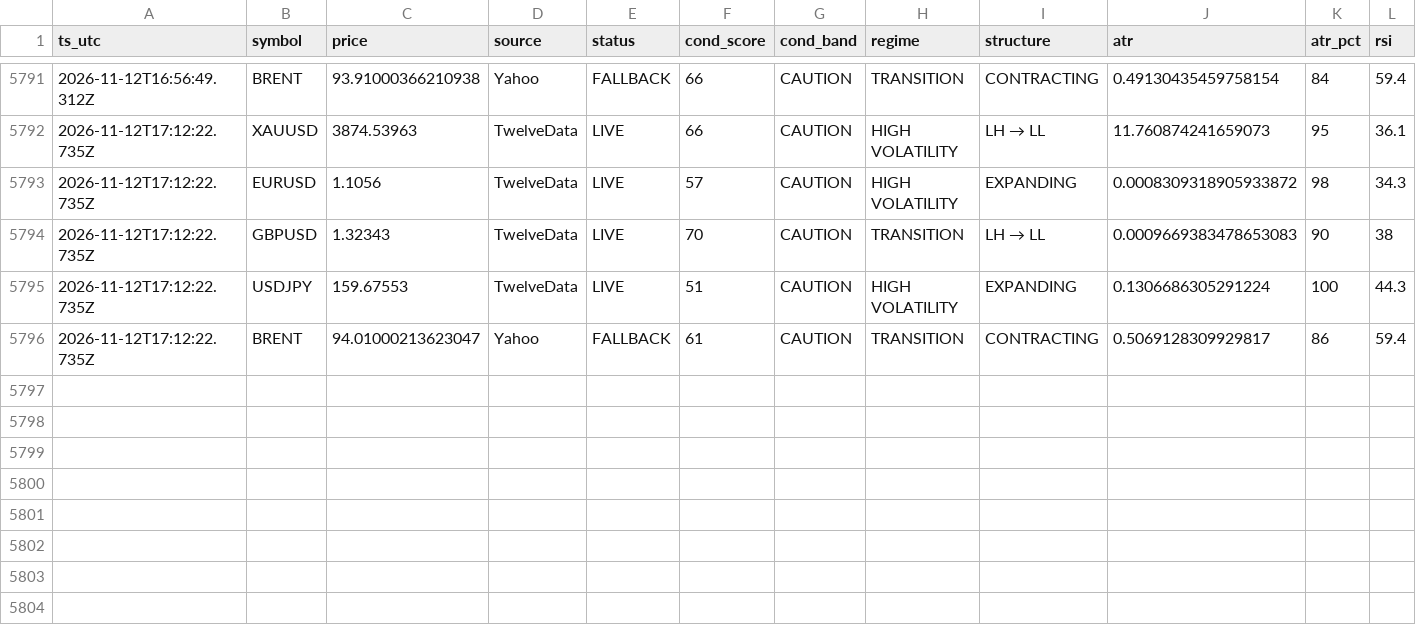
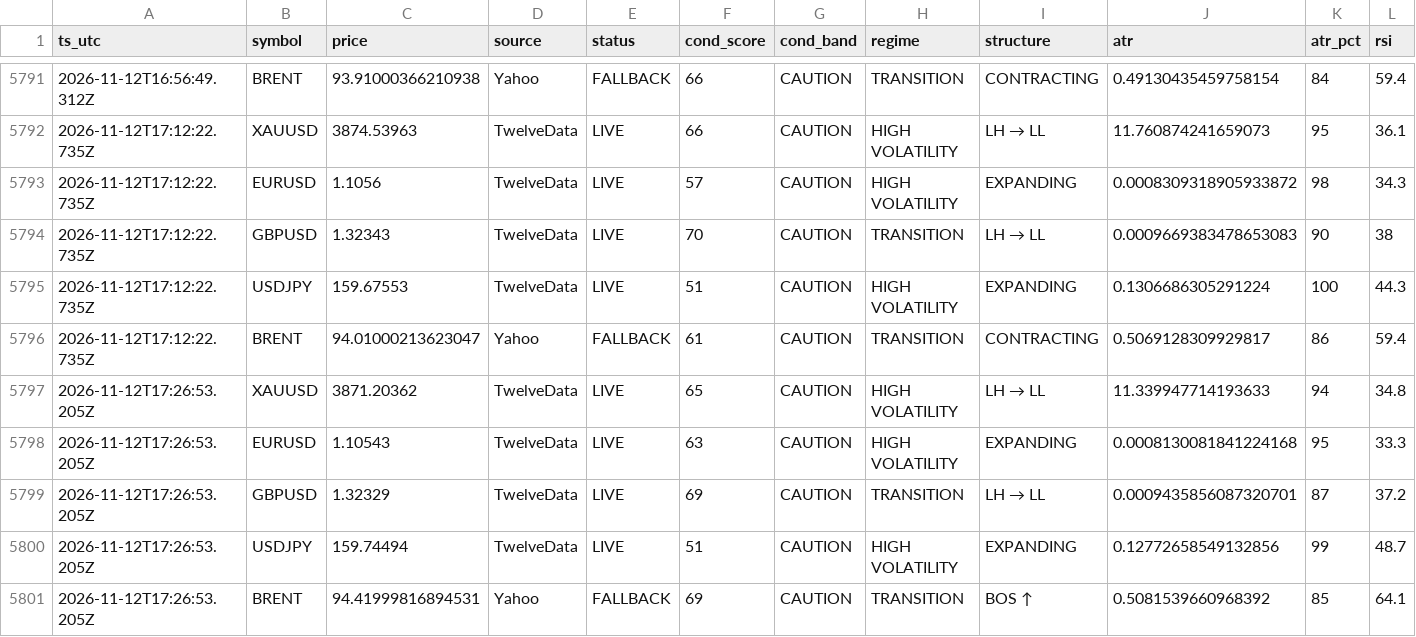
Before and after one commit to hamedezzati1362/TradingOS, a CSV file: records-2026-11.csv, drawn as a sheet; only a part is shown, gaps mark what is left out; rows hold the shown columns only; the diff names each change by its address in the sheet, - before the commit and + after, or states it on an @@ line.

Commit message:
history 2026-11-12T17:26:53Z

```diff
--- a/records-2026-11.csv
+++ b/records-2026-11.csv
+row 5797: 2026-11-12T17:26:53.205Z | XAUUSD | 3871.20362 | TwelveData | LIVE | 65 | CAUTION | HIGH VOLATILITY | LH → LL | 11.339947714193633 | 94 | 34.8
+row 5798: 2026-11-12T17:26:53.205Z | EURUSD | 1.10543 | TwelveData | LIVE | 63 | CAUTION | HIGH VOLATILITY | EXPANDING | 0.0008130081841224168 | 95 | 33.3
+row 5799: 2026-11-12T17:26:53.205Z | GBPUSD | 1.32329 | TwelveData | LIVE | 69 | CAUTION | TRANSITION | LH → LL | 0.0009435856087320701 | 87 | 37.2
+row 5800: 2026-11-12T17:26:53.205Z | USDJPY | 159.74494 | TwelveData | LIVE | 51 | CAUTION | HIGH VOLATILITY | EXPANDING | 0.12772658549132856 | 99 | 48.7
+row 5801: 2026-11-12T17:26:53.205Z | BRENT | 94.41999816894531 | Yahoo | FALLBACK | 69 | CAUTION | TRANSITION | BOS ↑ | 0.5081539660968392 | 85 | 64.1
```
